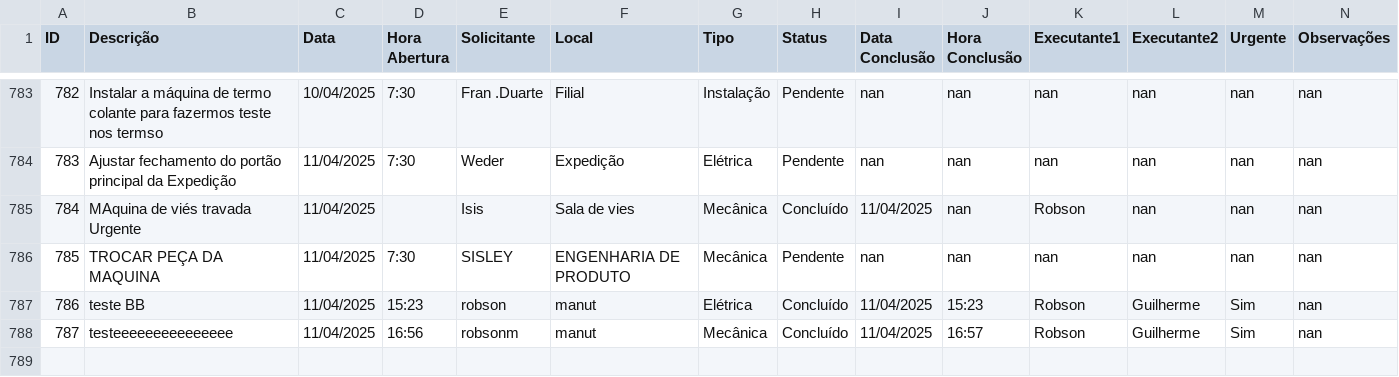
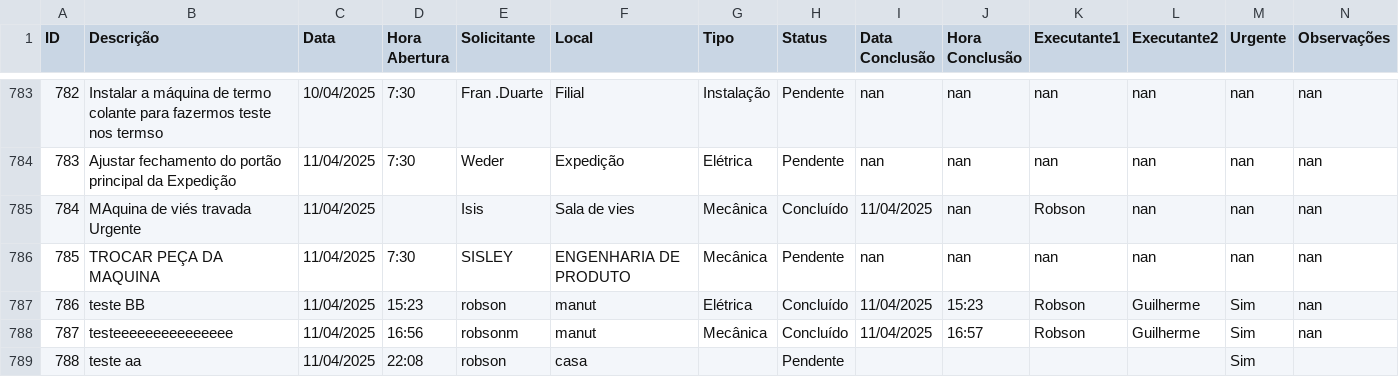
Before and after one commit to vilelarobson0971/OS_4.0, a CSV file: ordens_servico4.0.csv, drawn as a sheet; only a part is shown, gaps mark what is left out; the diff names each change by its address in the sheet, - before the commit and + after, or states it on an @@ line.

Commit message:
Atualização automática do sistema de OS

```diff
--- a/ordens_servico4.0.csv
+++ b/ordens_servico4.0.csv
+row 789: 788 | teste aa | 11/04/2025 | 22:08 | robson | casa |  | Pendente |  |  |  |  | Sim
```
